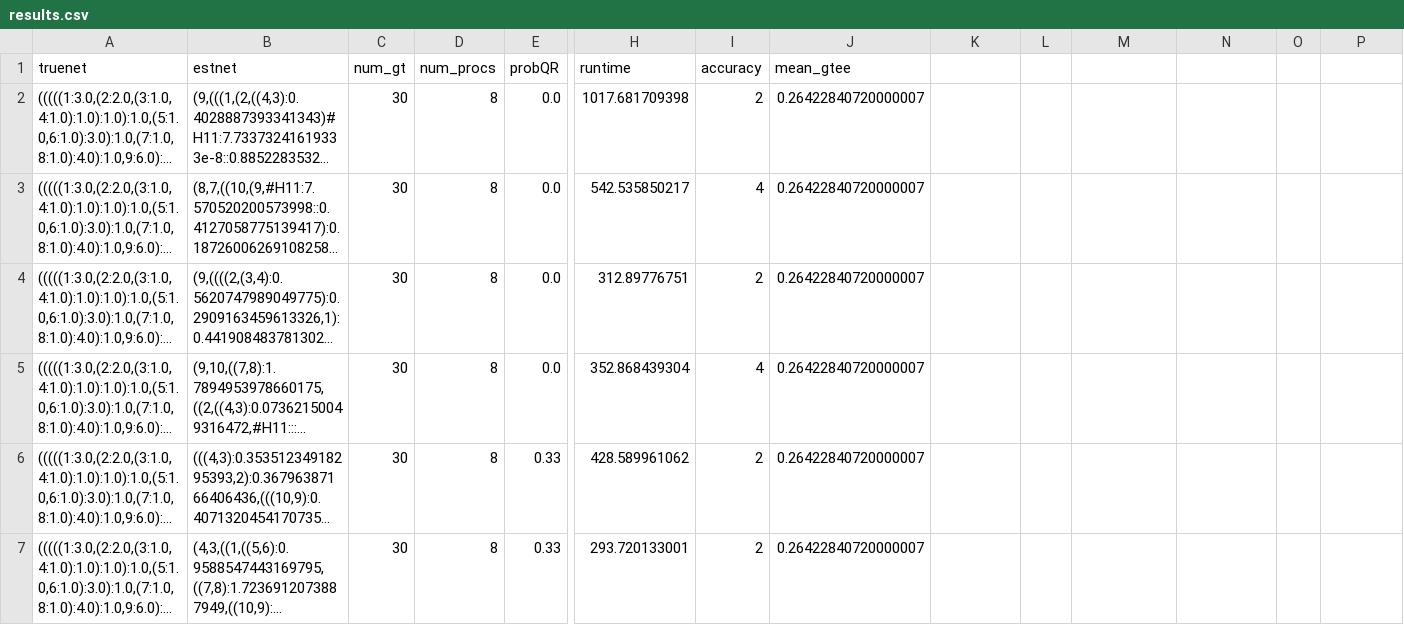
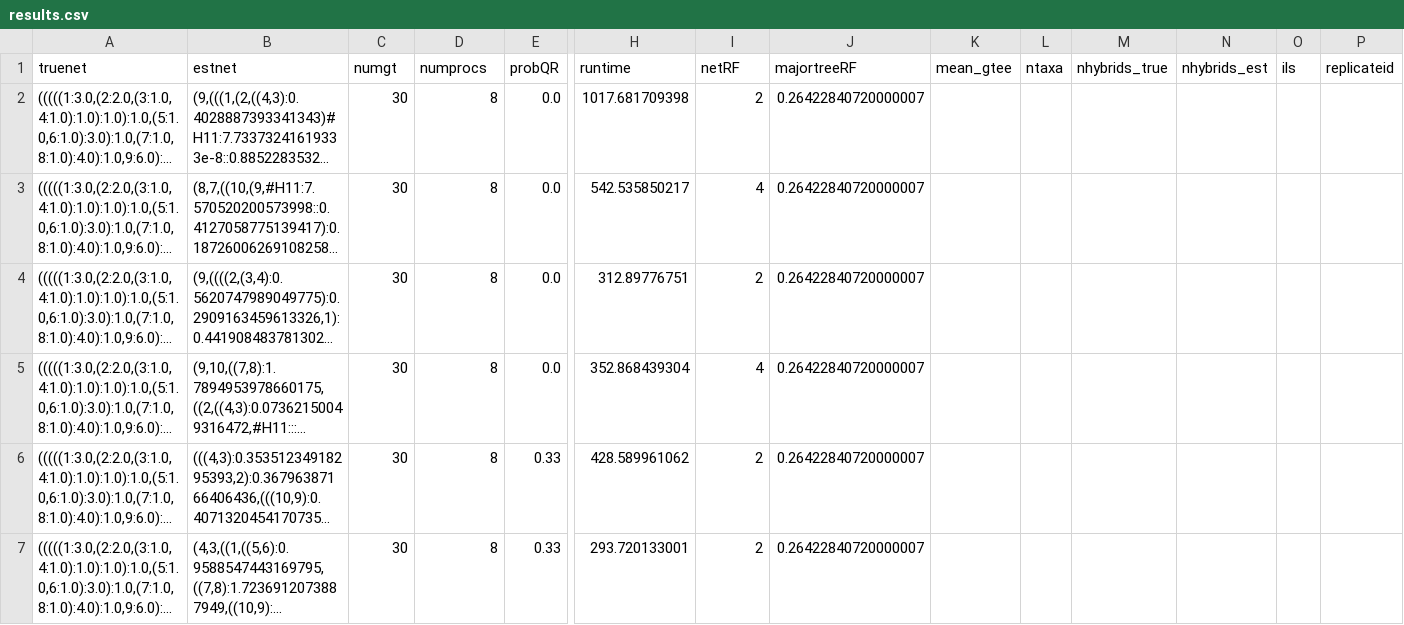
Before and after one commit to NathanKolbow/snaq1.1simulations, a CSV file: results/results.csv, drawn as a sheet; only a part is shown, gaps mark what is left out; long unchanged cells end in …; the diff names each change by its address in the sheet, - before the commit and + after, or states it on an @@ line.

Commit message:
updated results

```diff
--- a/results/results.csv
+++ b/results/results.csv
-C1: num_gt
+C1: numgt
-D1: num_procs
+D1: numprocs
-I1: accuracy
+I1: netRF
-J1: mean_gtee
+J1: majortreeRF
-K1: (empty)
+K1: mean_gtee
-L1: (empty)
+L1: ntaxa
-M1: (empty)
+M1: nhybrids_true
-N1: (empty)
+N1: nhybrids_est
-O1: (empty)
+O1: ils
-P1: (empty)
+P1: replicateid
```
